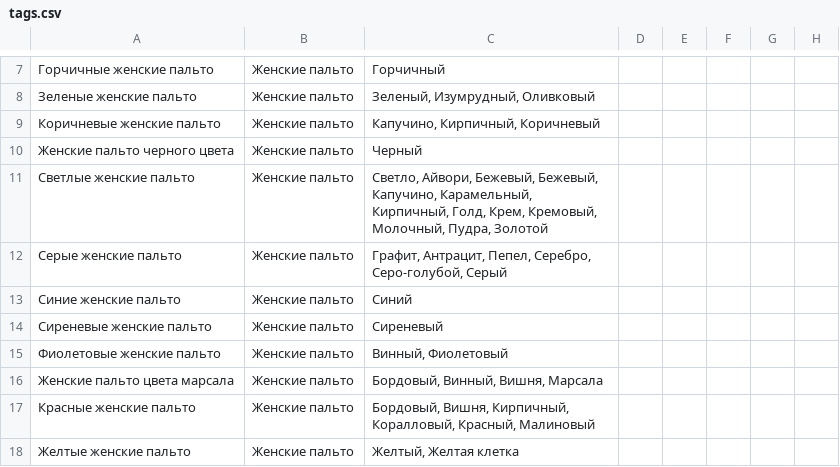
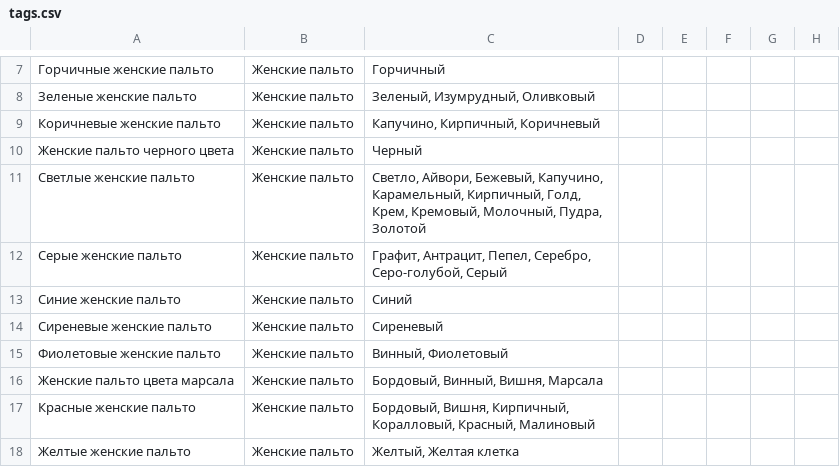
Before and after one commit to tirprox/dreamwhite-etc, a CSV file: sync/assortment/tags/tags.csv, drawn as a sheet; only a part is shown, gaps mark what is left out; the diff names each change by its address in the sheet, - before the commit and + after, or states it on an @@ line.

```diff
--- a/sync/assortment/tags/tags.csv
+++ b/sync/assortment/tags/tags.csv
-C11: …Айвори, Бежевый, Бежевый, Капучино, Карамельный,…
+C11: …Айвори, Бежевый, Капучино, Карамельный,…
```
Also changed, not shown: 11 other files.
